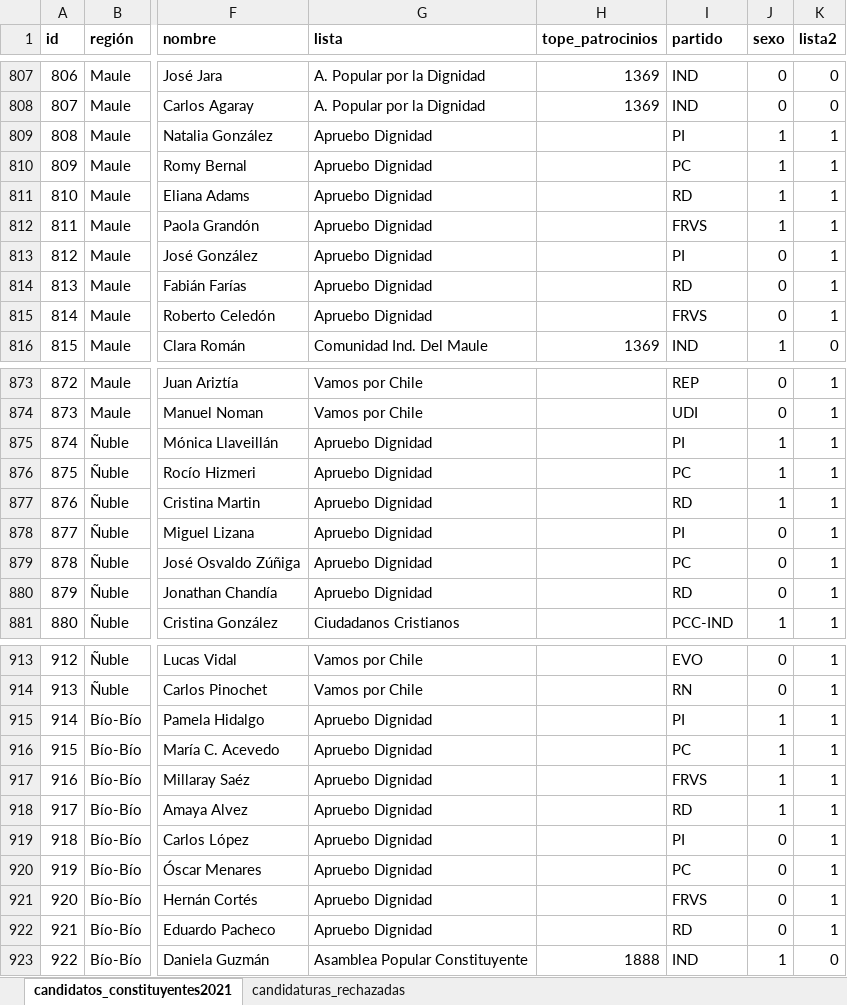
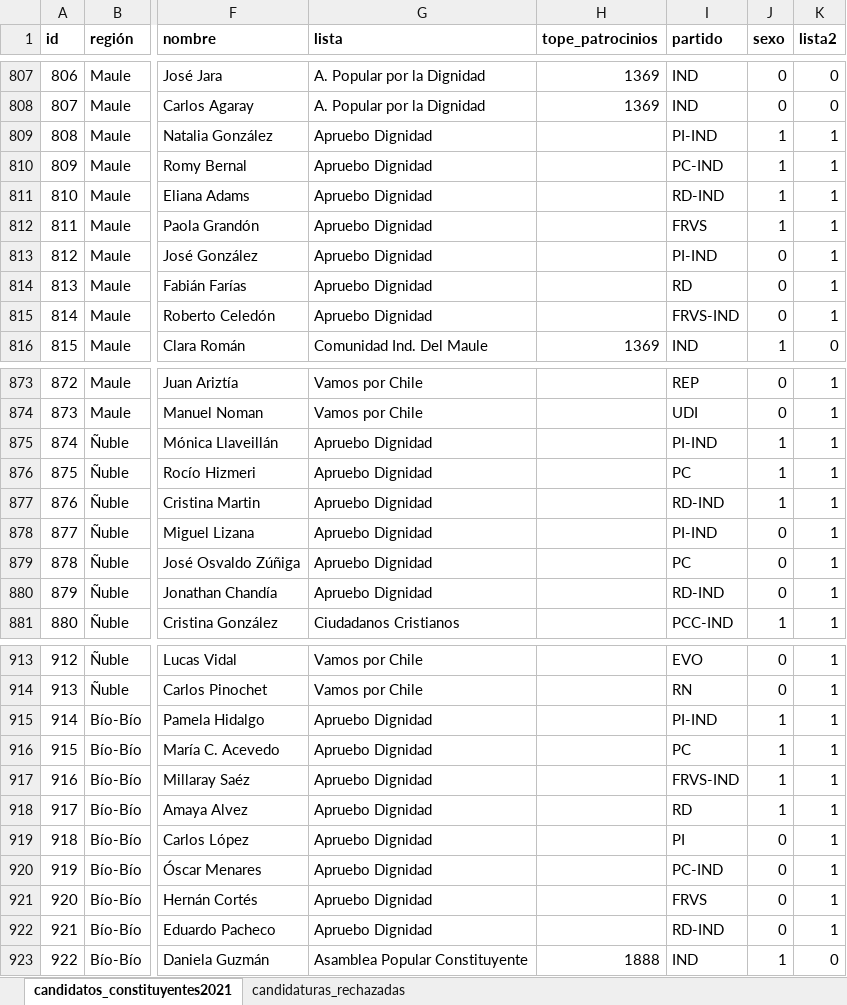
Before and after one commit to tresquintos/candidatos, an Excel workbook: constituyentes 2021/candidatos_constituyentes2021.xlsx, sheet candidatos_constituyentes2021, drawn as a sheet; only a part is shown, gaps mark what is left out; values as stored, in another font and other column widths than the file's, no borders; the diff covers the shown part only; the diff names each change by its address in the sheet, - before the commit and + after, or states it on an @@ line.

```diff
--- a/constituyentes 2021/candidatos_constituyentes2021.xlsx (sheet candidatos_constituyentes2021)
+++ b/constituyentes 2021/candidatos_constituyentes2021.xlsx (sheet candidatos_constituyentes2021)
-I809 (partido): PI
+I809 (partido): PI-IND
-I810 (partido): PC
+I810 (partido): PC-IND
-I811 (partido): RD
+I811 (partido): RD-IND
-I813 (partido): PI
+I813 (partido): PI-IND
-I815 (partido): FRVS
+I815 (partido): FRVS-IND
-I875 (partido): PI
+I875 (partido): PI-IND
-I877 (partido): RD
+I877 (partido): RD-IND
-I878 (partido): PI
+I878 (partido): PI-IND
-I880 (partido): RD
+I880 (partido): RD-IND
-I915 (partido): PI
+I915 (partido): PI-IND
-I917 (partido): FRVS
+I917 (partido): FRVS-IND
-I920 (partido): PC
+I920 (partido): PC-IND
-I922 (partido): RD
+I922 (partido): RD-IND
```
Also changed, not shown: 47 edited cells elsewhere in this sheet, 1 other file.
